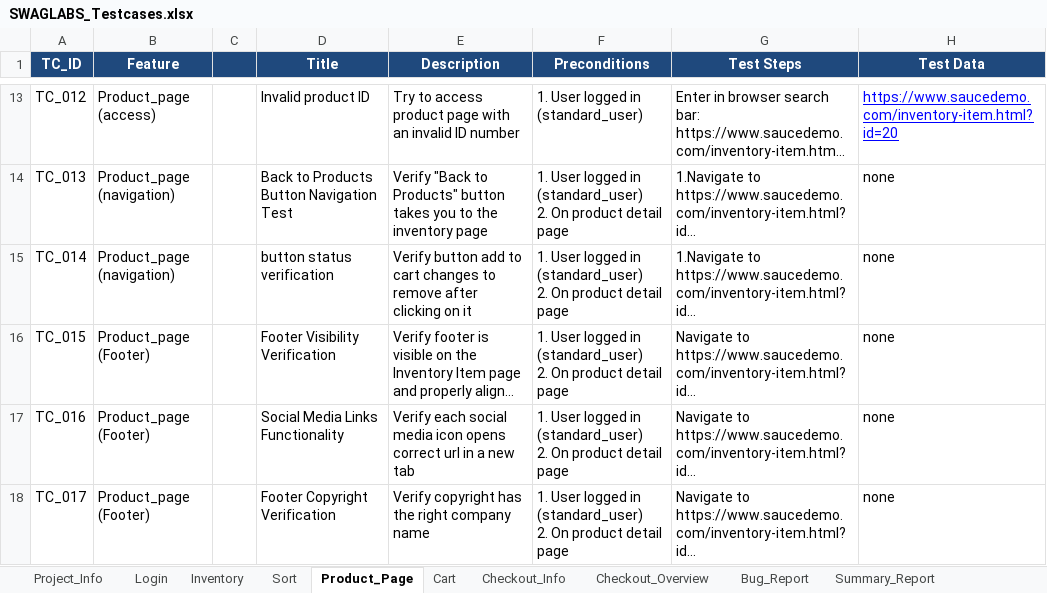
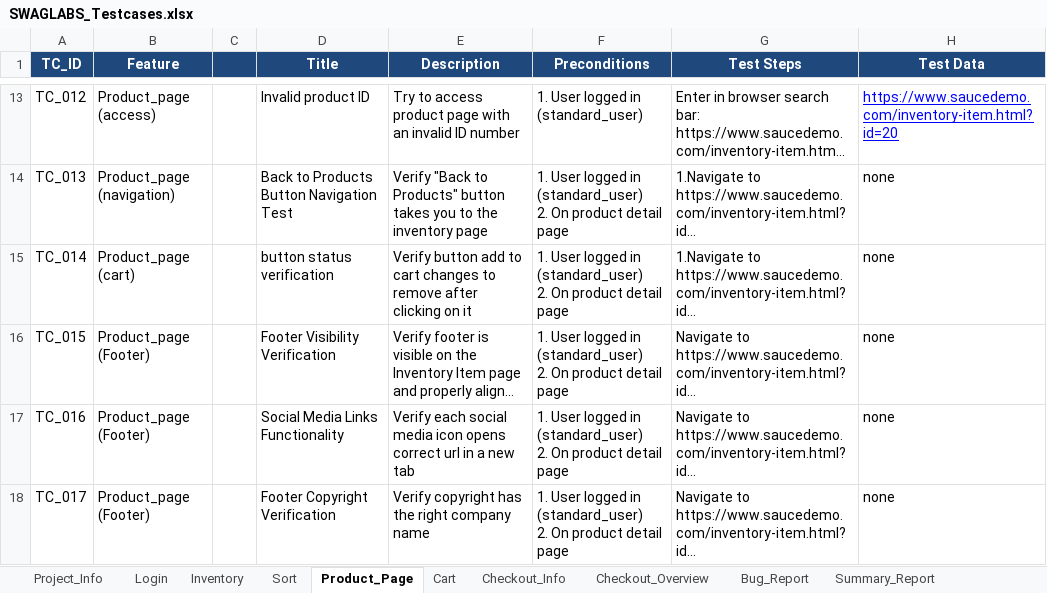
Before and after one commit to nhahub/NHA-247, an Excel workbook: TestCases/SWAGLABS_Testcases.xlsx, sheet Product_Page, drawn as a sheet; only a part is shown, gaps mark what is left out; long unchanged cells end in …; values as stored, in another font and other column widths than the file's, no borders; conditional formats not drawn; the diff names each change by its address in the sheet, - before the commit and + after, or states it on an @@ line.

```diff
--- a/TestCases/SWAGLABS_Testcases.xlsx (sheet Product_Page)
+++ b/TestCases/SWAGLABS_Testcases.xlsx (sheet Product_Page)
-B15 (Feature): Product_page (navigation)
+B15 (Feature): Product_page (cart)
```
Also changed, not shown: sheet Bug_Report, sheet Checkout_Overview.
